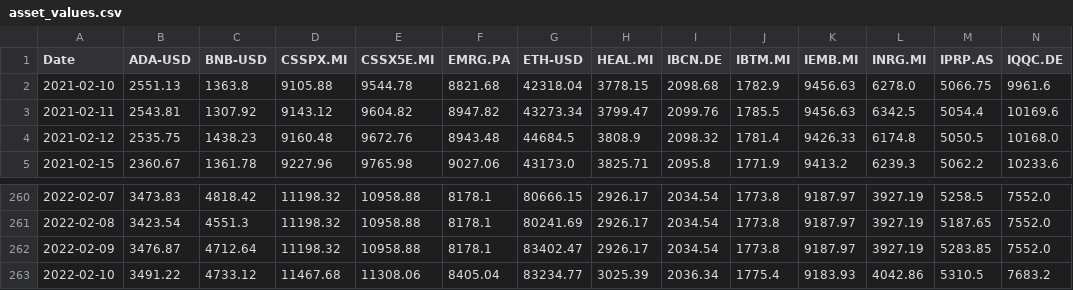
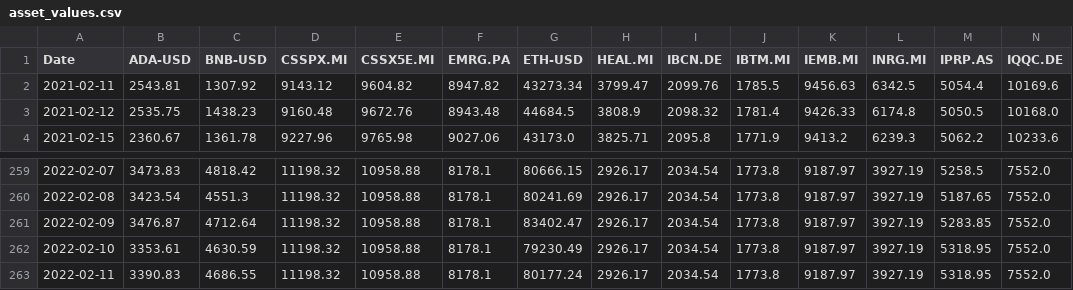
Before and after one commit to andreariba/Portfolio_app, a CSV file: asset_values.csv, drawn as a sheet; only a part is shown, gaps mark what is left out; removed rows and columns are numbered as before the commit, all else as after; rows hold the shown columns only; the diff names each change by its address in the sheet, - before the commit and + after, or states it on an @@ line.

```diff
--- a/asset_values.csv
+++ b/asset_values.csv
-row 2: 2021-02-10 | 2551.13 | 1363.8 | 9105.88 | 9544.78 | 8821.68 | 42318.04 | 3778.15 | 2098.68 | 1782.9 | 9456.63 | 6278.0 | 5066.75 | 9961.6
-row 263: 2022-02-10 | 3491.22 | 4733.12 | 11467.68 | 11308.06 | 8405.04 | 83234.77 | 3025.39 | 2036.34 | 1775.4 | 9183.93 | 4042.86 | 5310.5 | 7683.2
+row 262: 2022-02-10 | 3353.61 | 4630.59 | 11198.32 | 10958.88 | 8178.1 | 79230.49 | 2926.17 | 2034.54 | 1773.8 | 9187.97 | 3927.19 | 5318.95 | 7552.0
+row 263: 2022-02-11 | 3390.83 | 4686.55 | 11198.32 | 10958.88 | 8178.1 | 80177.24 | 2926.17 | 2034.54 | 1773.8 | 9187.97 | 3927.19 | 5318.95 | 7552.0
```
Also changed, not shown: pct_values.csv, 4 other files.
